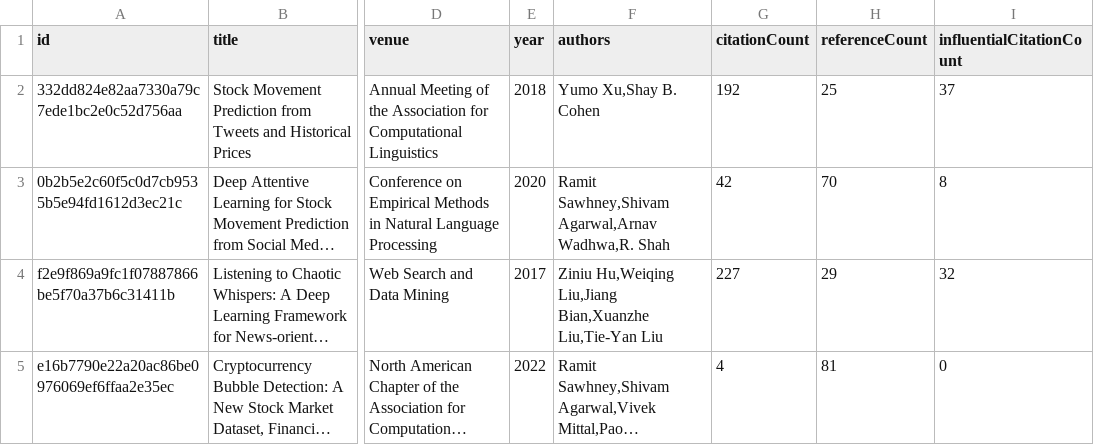
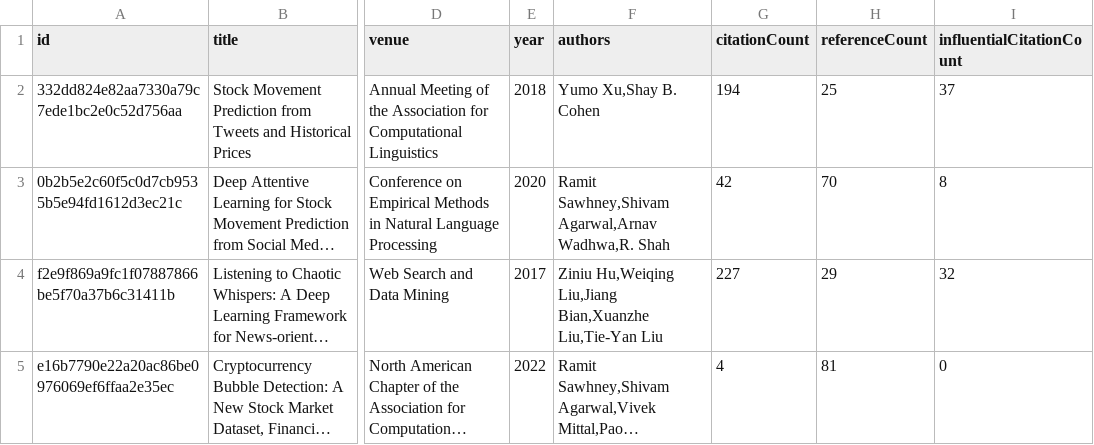
Before and after one commit to avi-jit/memestock-lit-review, a CSV file: data/currentPapers.csv, drawn as a sheet; only a part is shown, gaps mark what is left out; long unchanged cells end in …; the diff names each change by its address in the sheet, - before the commit and + after, or states it on an @@ line.

Commit message:
Update paper data

```diff
--- a/data/currentPapers.csv
+++ b/data/currentPapers.csv
-G2 (citationCount): 192
+G2 (citationCount): 194
```
Also changed, not shown: 2 other files.
